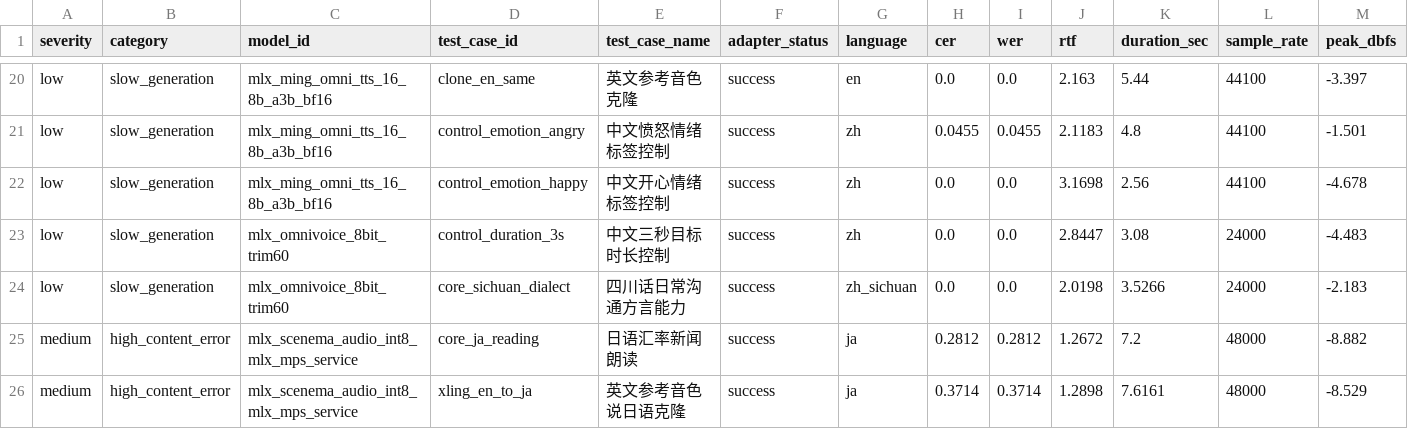
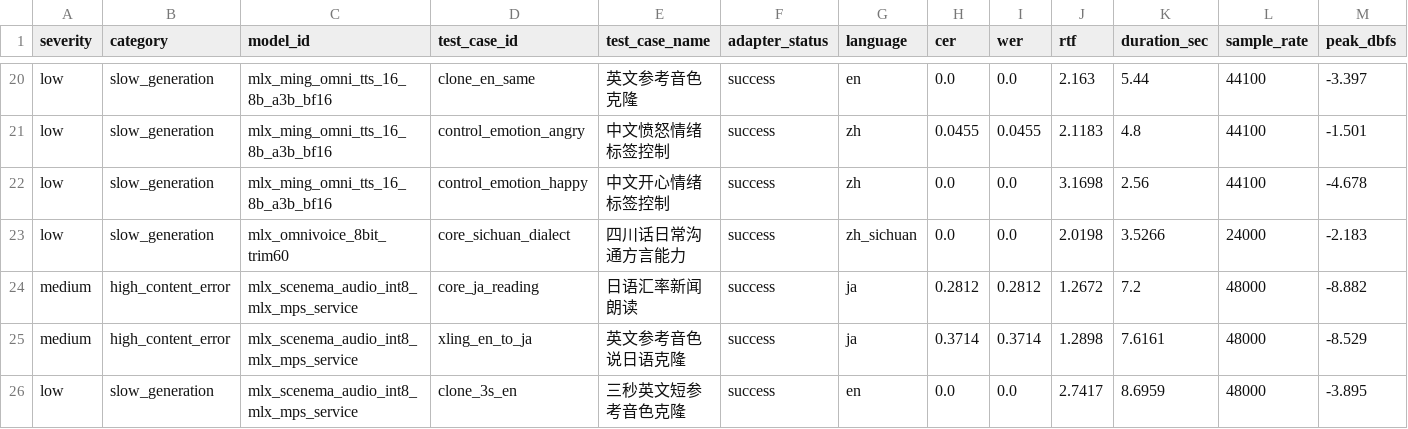
Before and after one commit to vanch007/mlx-tts-benchmarks, a CSV file: reports/v02_plus_vieneu_lux_scenema_20260610_091619_audio_anomalies.csv, drawn as a sheet; only a part is shown, gaps mark what is left out; the shorter side is filled out with more unchanged rows; rows hold the shown columns only; the diff names each change by its address in the sheet, - before the commit and + after, or states it on an @@ line.

```diff
--- a/reports/v02_plus_vieneu_lux_scenema_20260610_091619_audio_anomalies.csv
+++ b/reports/v02_plus_vieneu_lux_scenema_20260610_091619_audio_anomalies.csv
-row 23: low | slow_generation | mlx_omnivoice_8bit_trim60 | control_duration_3s | 中文三秒目标时长控制 | success | zh | 0.0 | 0.0 | 2.8447 | 3.08 | 24000 | -4.483
```
Also changed, not shown: reports/v02_plus_vieneu_lux_scenema_20260610_091619.leaderboard.csv, reports/v02_plus_vieneu_lux_scenema_20260610_091619.scored.csv, 14 other files.
